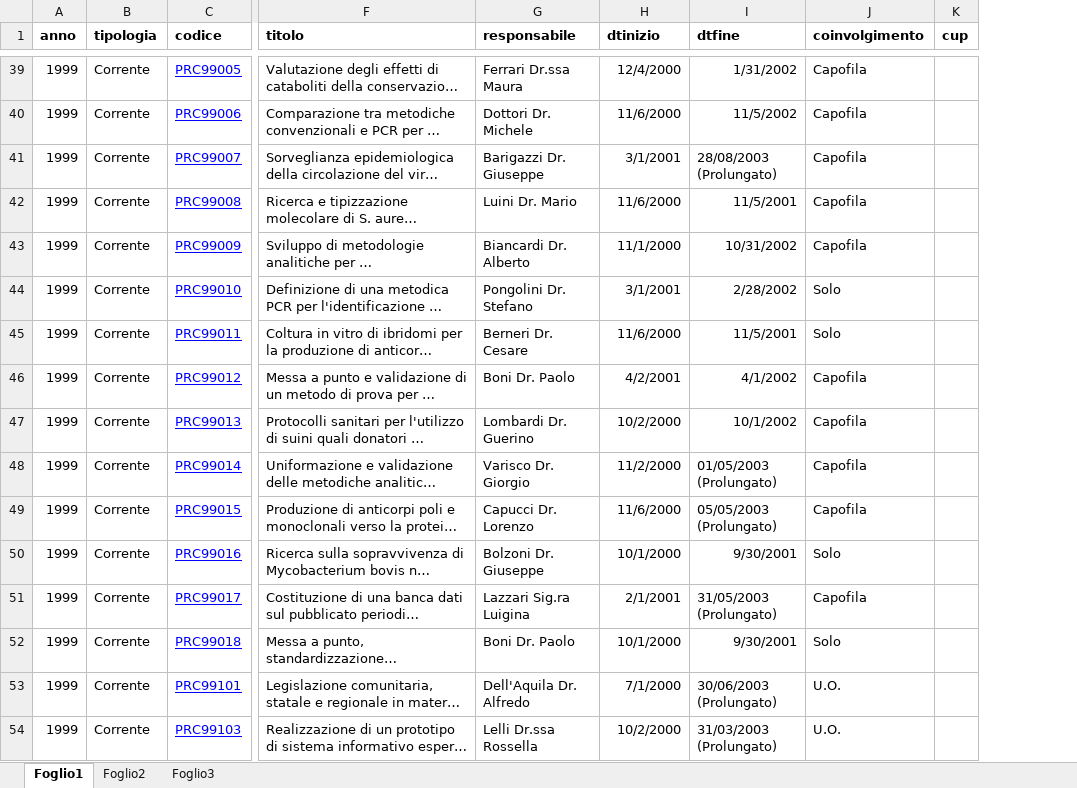
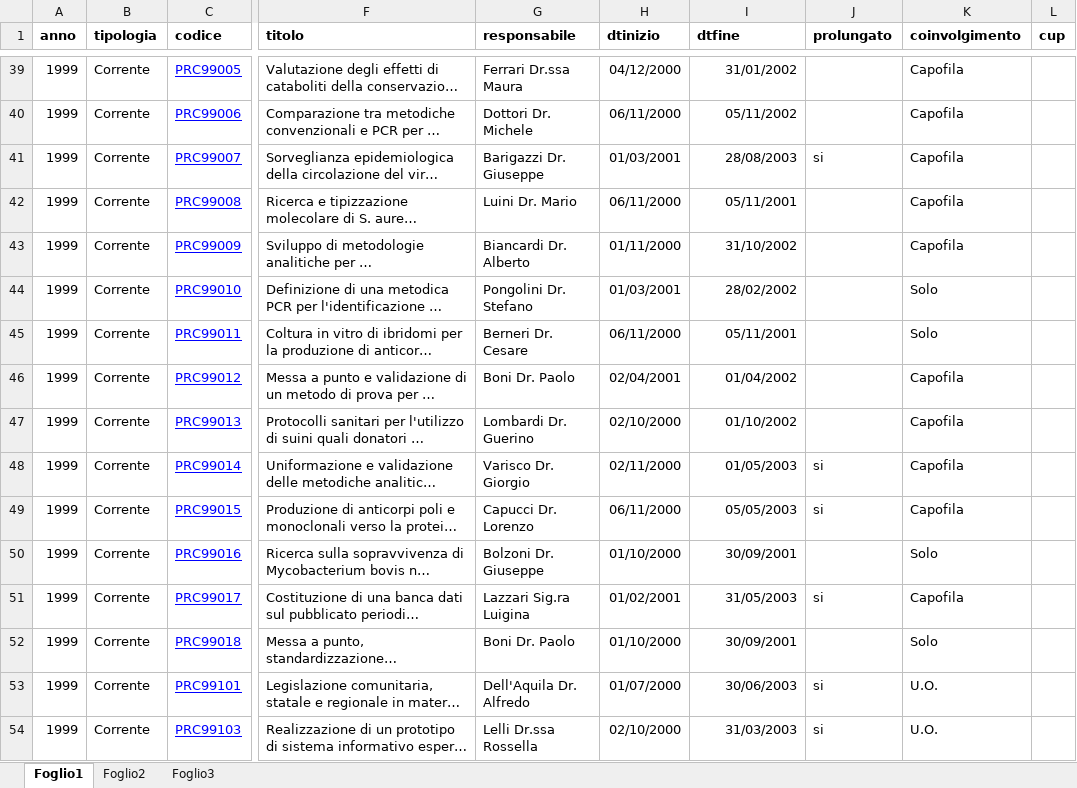
Before and after one commit to TMax66/IZSLEReasearch, an Excel workbook: prizsler.xlsx, sheet Foglio1, drawn as a sheet; only a part is shown, gaps mark what is left out; long unchanged cells end in …; values as stored, in another font and other column widths than the file's, no borders; the diff covers the shown part only; the diff names each change by its address in the sheet, - before the commit and + after, or states it on an @@ line.

```diff
--- a/prizsler.xlsx (sheet Foglio1)
+++ b/prizsler.xlsx (sheet Foglio1)
+column J (prolungato), rows 41-54: si |  |  |  |  |  |  | si | si |  | si |  | si | si
-H39 (dtinizio): 12/4/2000
+H39 (dtinizio): 04/12/2000
-I39 (dtfine): 1/31/2002
+I39 (dtfine): 31/01/2002
-H40 (dtinizio): 11/6/2000
+H40 (dtinizio): 06/11/2000
-I40 (dtfine): 11/5/2002
+I40 (dtfine): 05/11/2002
-H41 (dtinizio): 3/1/2001
+H41 (dtinizio): 01/03/2001
-I41 (dtfine): 28/08/2003 (Prolungato)
+I41 (dtfine): 28/08/2003
-H42 (dtinizio): 11/6/2000
+H42 (dtinizio): 06/11/2000
-I42 (dtfine): 11/5/2001
+I42 (dtfine): 05/11/2001
-H43 (dtinizio): 11/1/2000
+H43 (dtinizio): 01/11/2000
-I43 (dtfine): 10/31/2002
+I43 (dtfine): 31/10/2002
-H44 (dtinizio): 3/1/2001
+H44 (dtinizio): 01/03/2001
-I44 (dtfine): 2/28/2002
+I44 (dtfine): 28/02/2002
-H45 (dtinizio): 11/6/2000
+H45 (dtinizio): 06/11/2000
-I45 (dtfine): 11/5/2001
+I45 (dtfine): 05/11/2001
-H46 (dtinizio): 4/2/2001
+H46 (dtinizio): 02/04/2001
-I46 (dtfine): 4/1/2002
+I46 (dtfine): 01/04/2002
-H47 (dtinizio): 10/2/2000
+H47 (dtinizio): 02/10/2000
-I47 (dtfine): 10/1/2002
+I47 (dtfine): 01/10/2002
-H48 (dtinizio): 11/2/2000
+H48 (dtinizio): 02/11/2000
-I48 (dtfine): 01/05/2003 (Prolungato)
+I48 (dtfine): 01/05/2003
-H49 (dtinizio): 11/6/2000
+H49 (dtinizio): 06/11/2000
-I49 (dtfine): 05/05/2003 (Prolungato)
+I49 (dtfine): 05/05/2003
-H50 (dtinizio): 10/1/2000
+H50 (dtinizio): 01/10/2000
-I50 (dtfine): 9/30/2001
+I50 (dtfine): 30/09/2001
-H51 (dtinizio): 2/1/2001
+H51 (dtinizio): 01/02/2001
-I51 (dtfine): 31/05/2003 (Prolungato)
+I51 (dtfine): 31/05/2003
-H52 (dtinizio): 10/1/2000
+H52 (dtinizio): 01/10/2000
-I52 (dtfine): 9/30/2001
+I52 (dtfine): 30/09/2001
-H53 (dtinizio): 7/1/2000
+H53 (dtinizio): 01/07/2000
-I53 (dtfine): 30/06/2003 (Prolungato)
+I53 (dtfine): 30/06/2003
-H54 (dtinizio): 10/2/2000
+H54 (dtinizio): 02/10/2000
-I54 (dtfine): 31/03/2003 (Prolungato)
+I54 (dtfine): 31/03/2003
```
Also changed, not shown: 1529 edited cells elsewhere in this sheet, 1 other file.
